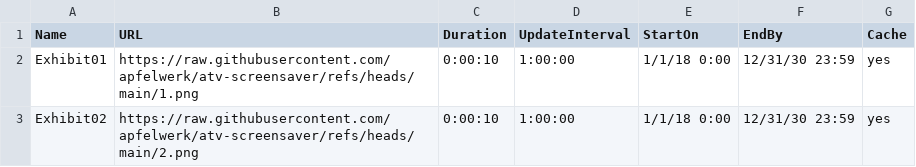
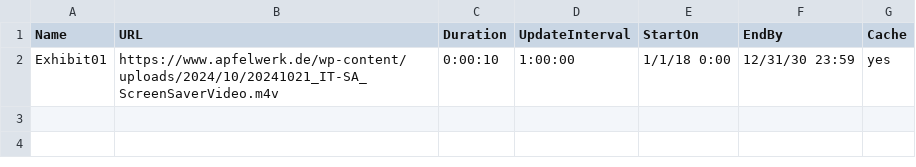
Before and after one commit to apfelwerk/atv-screensaver, a CSV file: it-sa-screensaver.csv, drawn as a sheet.

Commit message:
Update it-sa-screensaver.csv

```diff
--- a/it-sa-screensaver.csv
+++ b/it-sa-screensaver.csv
@@ -1,3 +1,2 @@
 Name,URL,Duration,UpdateInterval,StartOn,EndBy,Cache
-Exhibit01,https://raw.githubusercontent.com/apfelwerk/atv-screensaver/refs/heads/main/1.png,0:00:10,1:00:00,1/1/18 0:00,12/31/30 23:59,yes
-Exhibit02,https://raw.githubusercontent.com/apfelwerk/atv-screensaver/refs/heads/main/2.png,0:00:10,1:00:00,1/1/18 0:00,12/31/30 23:59,yes
+Exhibit01,https://www.apfelwerk.de/wp-content/uploads/2024/10/20241021_IT-SA_ScreenSaverVideo.m4v,0:00:10,1:00:00,1/1/18 0:00,12/31/30 23:59,yes
```
